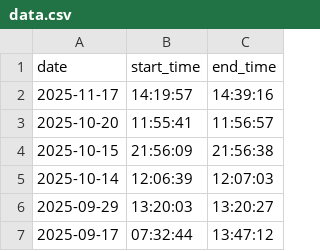
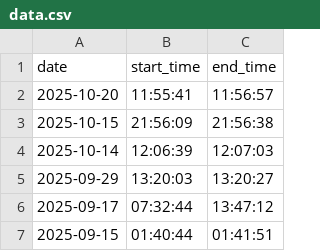
Before and after one commit to DusanMadar/kalinovo-bez-elektriny, a CSV file: data.csv, drawn as a sheet; only a part is shown; the shorter side is filled out with more unchanged rows.

Commit message:
Update data

```diff
--- a/data.csv
+++ b/data.csv
@@ -1,3 +1,2 @@
 date,start_time,end_time
-2025-11-17,14:19:57,14:39:16
 2025-10-20,11:55:41,11:56:57
```
